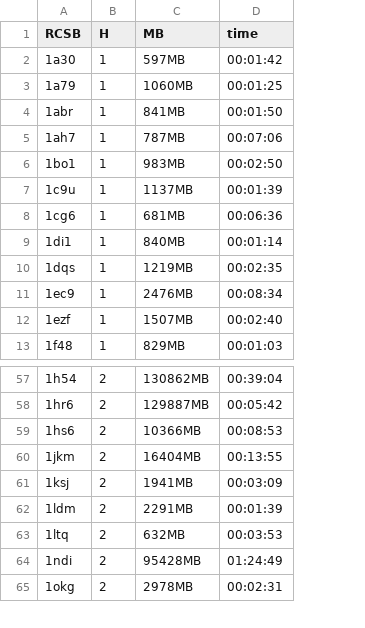
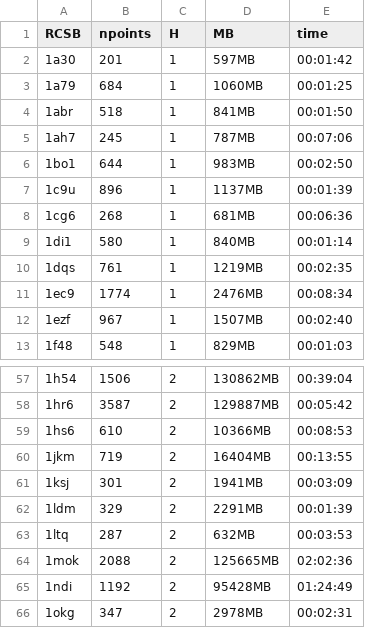
Before and after one commit to degnbol/protTDA, a TSV file: data/CSA/res.tsv, drawn as a sheet; only a part is shown, gaps mark what is left out; the diff names each change by its address in the sheet, - before the commit and + after, or states it on an @@ line.

Commit message:
resource use with npoints

```diff
--- a/data/CSA/res.tsv
+++ b/data/CSA/res.tsv
+column B (npoints), rows 2-13: 201 | 684 | 518 | 245 | 644 | 896 | 268 | 580 | 761 | 1774 | 967 | 548; rows 57-63: 1506 | 3587 | 610 | 719 | 301 | 329 | 287; rows 65-66: 1192 | 347
+row 64: 1mok | 2088 | 2 | 125665MB | 02:02:36
```
Also changed, not shown: 1 other file.
